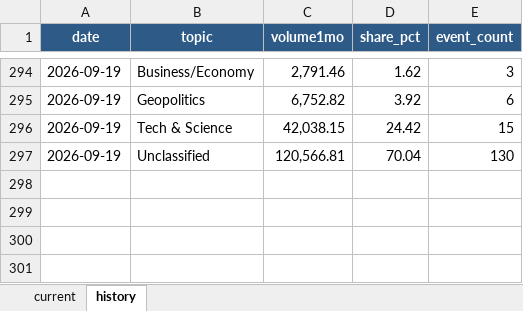
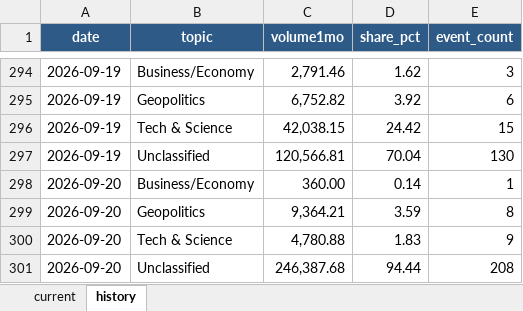
Before and after one commit to meiyaobuyao123-hash/testchatgpthybrid, an Excel workbook: docs/data/kalshi_cumulative_topic_share.xlsx, sheet history, drawn as a sheet; only a part is shown, gaps mark what is left out; values as stored, in another font and other column widths than the file's, no borders; the diff names each change by its address in the sheet, - before the commit and + after, or states it on an @@ line.

```diff
--- a/docs/data/kalshi_cumulative_topic_share.xlsx (sheet history)
+++ b/docs/data/kalshi_cumulative_topic_share.xlsx (sheet history)
+row 298: 2026-09-20 | Business/Economy | 360.00 | 0.14 | 1
+row 299: 2026-09-20 | Geopolitics | 9,364.21 | 3.59 | 8
+row 300: 2026-09-20 | Tech & Science | 4,780.88 | 1.83 | 9
+row 301: 2026-09-20 | Unclassified | 246,387.68 | 94.44 | 208
```
Also changed, not shown: sheet current, docs/data/polymarket_30d_topic_share.xlsx, 8 other files.
